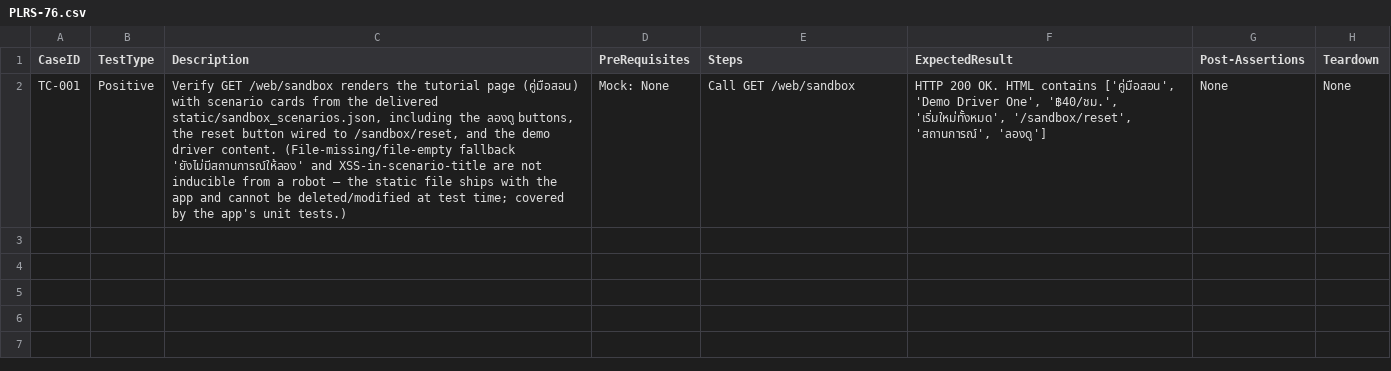
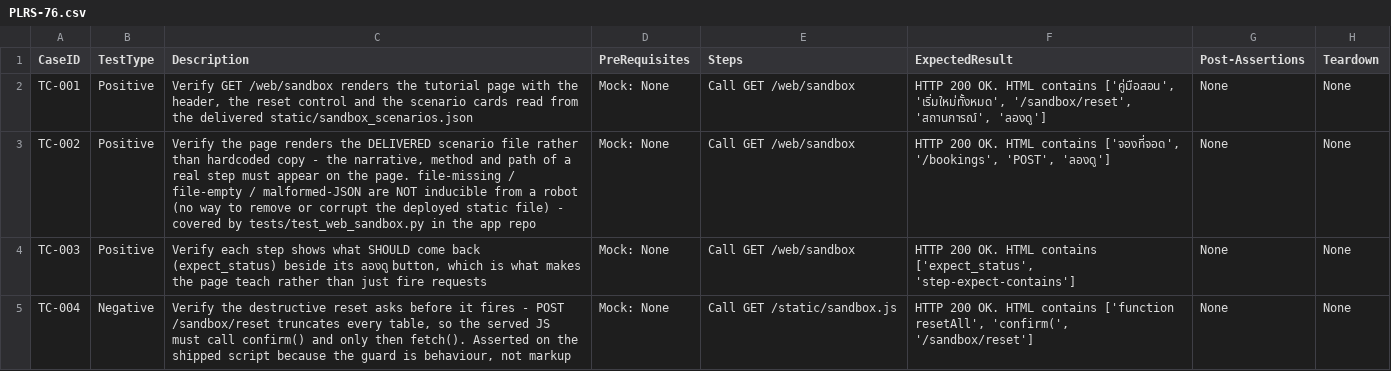
Before and after one commit to sakon779-lab/qa-automation-repo, a CSV file: test_designs/PLRS-76.csv, drawn as a sheet; the diff names each change by its address in the sheet, - before the commit and + after, or states it on an @@ line.

```diff
--- a/test_designs/PLRS-76.csv
+++ b/test_designs/PLRS-76.csv
-C2 (Description): …tutorial page (คู่มือสอน) with scenario cards from the delivered static/sandbox_scenarios.json, including the ลองดู buttons, the reset button wired to /sandbox/reset, and the demo driver content. (File-missing/file-empty fallback 'ยังไม่มีสถานการณ์ให้ลอง' and XSS-in-scenario-title are not inducible from a robot — the static file ships with the app and cannot be deleted/modified at test time; covered by the app's unit tests.)
+C2 (Description): …tutorial page with the header, the reset control and the scenario cards read from the delivered static/sandbox_scenarios.json
-F2 (ExpectedResult): …contains ['คู่มือสอน', 'Demo Driver One', '฿40/ชม.', 'เริ่มใหม่ทั้งหมด', '/sandbox/reset',…
+F2 (ExpectedResult): …contains ['คู่มือสอน', 'เริ่มใหม่ทั้งหมด', '/sandbox/reset',…
+row 3: TC-002 | Positive | Verify the page renders the DELIVERED scenario file rather than hardcoded copy - the narrative, method and path of a real step must appear on the page. file-missing / file-empty / malformed-JSON are NOT inducible from a robot (no way to remove or corrupt the deployed static file) - covered by tests/test_web_sandbox.py in the app repo | Mock: None | Call GET /web/sandbox | HTTP 200 OK. HTML contains ['จองที่จอด', '/bookings', 'POST', 'ลองดู'] | None | None
+row 4: TC-003 | Positive | Verify each step shows what SHOULD come back (expect_status) beside its ลองดู button, which is what makes the page teach rather than just fire requests | Mock: None | Call GET /web/sandbox | HTTP 200 OK. HTML contains ['expect_status', 'step-expect-contains'] | None | None
+row 5: TC-004 | Negative | Verify the destructive reset asks before it fires - POST /sandbox/reset truncates every table, so the served JS must call confirm() and only then fetch(). Asserted on the shipped script because the guard is behaviour, not markup | Mock: None | Call GET /static/sandbox.js | HTTP 200 OK. HTML contains ['function resetAll', 'confirm(', '/sandbox/reset'] | None | None
```
